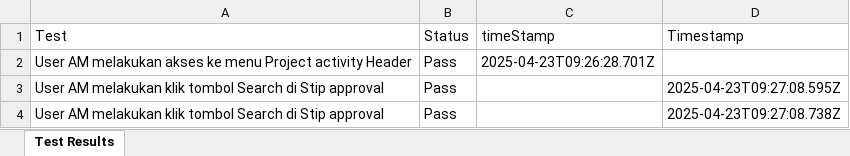
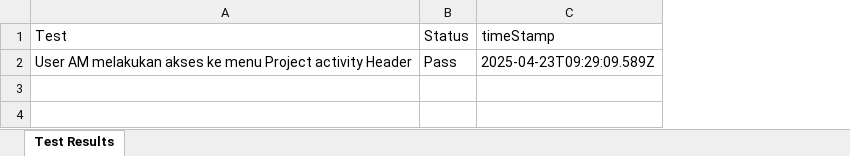
Before and after one commit to Fmocacinno/TBGSYS-Cypress-, an Excel workbook: cypress/downloads/test-StipinputNewBuildMacroresults.xlsx, sheet Test Results, drawn as a sheet; values as stored, in another font and other column widths than the file's, no borders; the diff names each change by its address in the sheet, - before the commit and + after, or states it on an @@ line.

Commit message:
feat
feart

```diff
--- a/cypress/downloads/test-StipinputNewBuildMacroresults.xlsx (sheet Test Results)
+++ b/cypress/downloads/test-StipinputNewBuildMacroresults.xlsx (sheet Test Results)
-column D (Timestamp), empty
-C2 (timeStamp): 2025-04-23T09:26:28.701Z
+C2 (timeStamp): 2025-04-23T09:29:09.589Z
-row 3: User AM melakukan klik tombol Search di Stip approval | Pass |  | 2025-04-23T09:27:08.595Z
-row 4: User AM melakukan klik tombol Search di Stip approval | Pass |  | 2025-04-23T09:27:08.738Z
```
